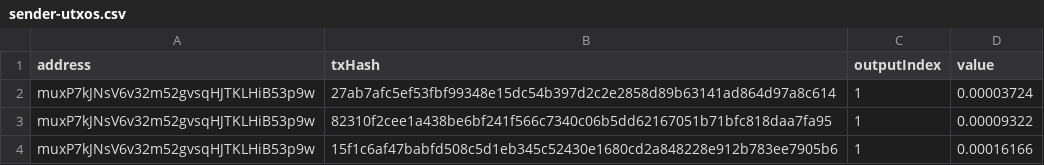
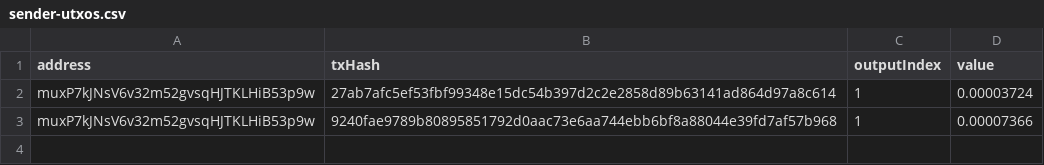
Before and after one commit to quantnetwork/overledger-sdk-javascript, a CSV file: examples/small-bitcoin-wallet/sender-utxos.csv, drawn as a sheet.

```diff
--- a/examples/small-bitcoin-wallet/sender-utxos.csv
+++ b/examples/small-bitcoin-wallet/sender-utxos.csv
@@ -2,3 +2,2 @@ address,txHash,outputIndex,value
 muxP7kJNsV6v32m52gvsqHJTKLHiB53p9w,27ab7afc5ef53fbf99348e15dc54b397d2c2e2858d89b63141ad864d97a8c614,1,0.00003724
-muxP7kJNsV6v32m52gvsqHJTKLHiB53p9w,82310f2cee1a438be6bf241f566c7340c06b5dd62167051b71bfc818daa7fa95,1,0.00009322
-muxP7kJNsV6v32m52gvsqHJTKLHiB53p9w,15f1c6af47babfd508c5d1eb345c52430e1680cd2a848228e912b783ee7905b6,1,0.00016166
+muxP7kJNsV6v32m52gvsqHJTKLHiB53p9w,9240fae9789b80895851792d0aac73e6aa744ebb6bf8a88044e39fd7af57b968,1,0.00007366
```
Also changed, not shown: 3 other files.
